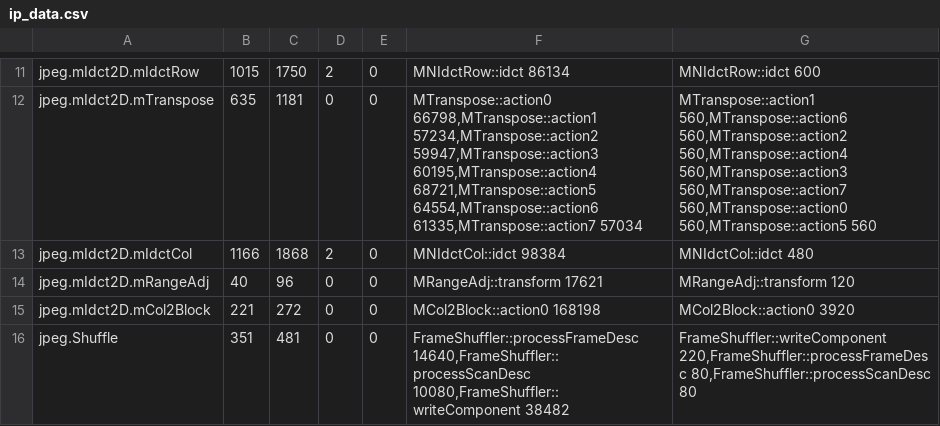
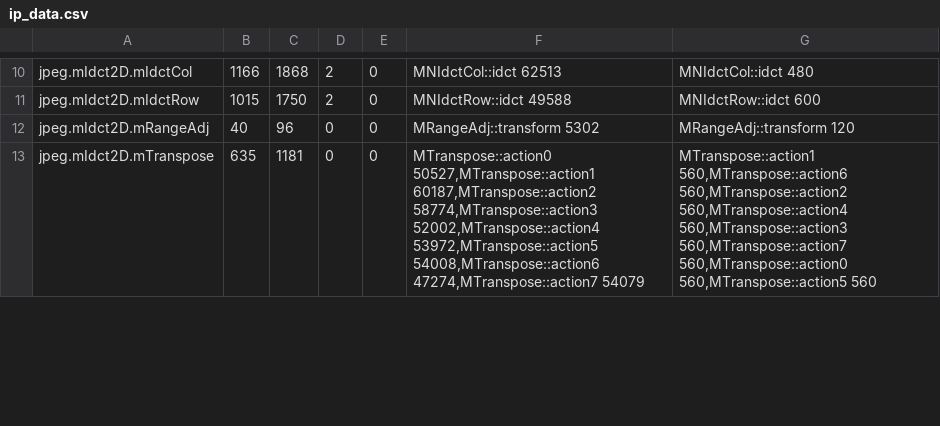
Before and after one commit to JoachimFalk/systemoc-SysteMoC, a CSV file: systemoc-jpeg-decoder/specGen-mapping/ip_data.csv, drawn as a sheet; only a part is shown, gaps mark what is left out; removed rows and columns are numbered as before the commit, all else as after; the diff covers the shown part only; the diff names each change by its address in the sheet, - before the commit and + after, or states it on an @@ line.

```diff
--- a/systemoc-jpeg-decoder/specGen-mapping/ip_data.csv
+++ b/systemoc-jpeg-decoder/specGen-mapping/ip_data.csv
+row 10: jpeg.mIdct2D.mIdctCol | 1166 | 1868 | 2 | 0 | MNIdctCol::idct 62513 | MNIdctCol::idct 480
-F11: MNIdctRow::idct 86134
+F11: MNIdctRow::idct 49588
+row 12: jpeg.mIdct2D.mRangeAdj | 40 | 96 | 0 | 0 | MRangeAdj::transform 5302 | MRangeAdj::transform 120
-F13: MTranspose::action0 66798,MTranspose::action1 57234,MTranspose::action2 59947,MTranspose::action3 60195,MTranspose::action4 68721,MTranspose::action5 64554,MTranspose::action6 61335,MTranspose::action7 57034
+F13: MTranspose::action0 50527,MTranspose::action1 60187,MTranspose::action2 58774,MTranspose::action3 52002,MTranspose::action4 53972,MTranspose::action5 54008,MTranspose::action6 47274,MTranspose::action7 54079
-row 13: jpeg.mIdct2D.mIdctCol | 1166 | 1868 | 2 | 0 | MNIdctCol::idct 98384 | MNIdctCol::idct 480
-row 14: jpeg.mIdct2D.mRangeAdj | 40 | 96 | 0 | 0 | MRangeAdj::transform 17621 | MRangeAdj::transform 120
-row 15: jpeg.mIdct2D.mCol2Block | 221 | 272 | 0 | 0 | MCol2Block::action0 168198 | MCol2Block::action0 3920
-row 16: jpeg.Shuffle | 351 | 481 | 0 | 0 | FrameShuffler::processFrameDesc 14640,FrameShuffler::processScanDesc 10080,FrameShuffler::writeComponent 38482 | FrameShuffler::writeComponent 220,FrameShuffler::processFrameDesc 80,FrameShuffler::processScanDesc 80
```
Also changed, not shown: 11 added rows, 9 removed rows and 4 edited cells elsewhere in this file.
